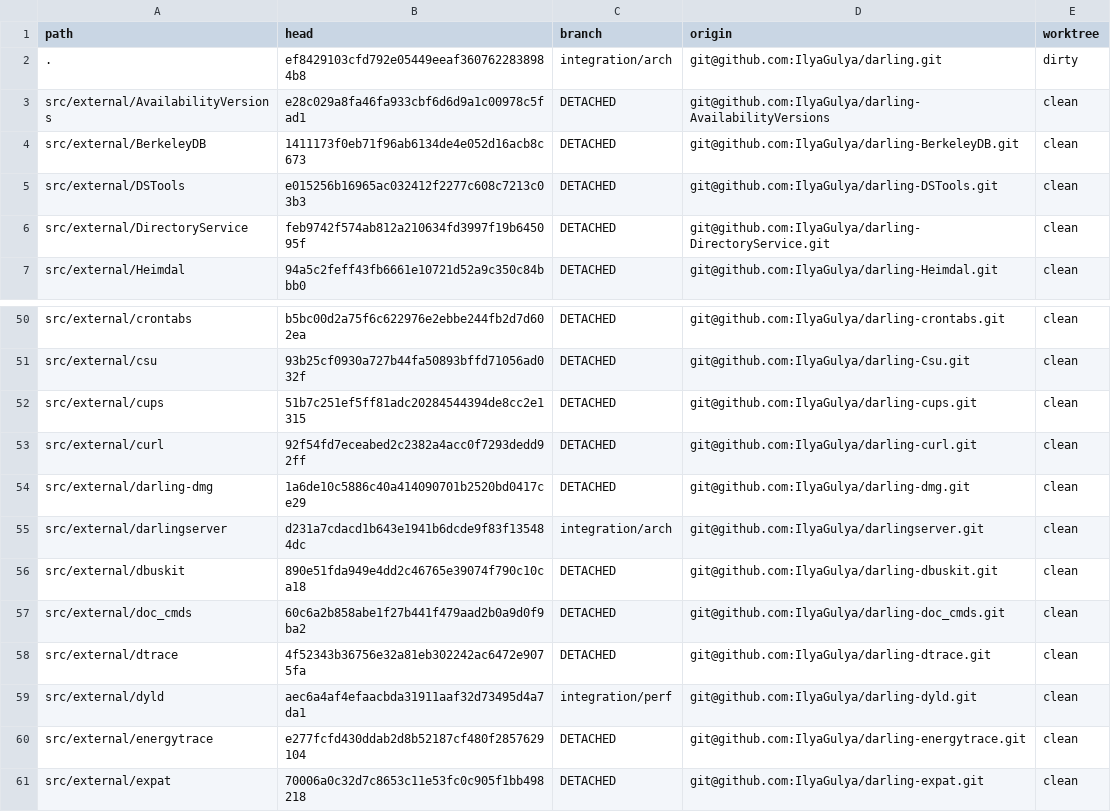
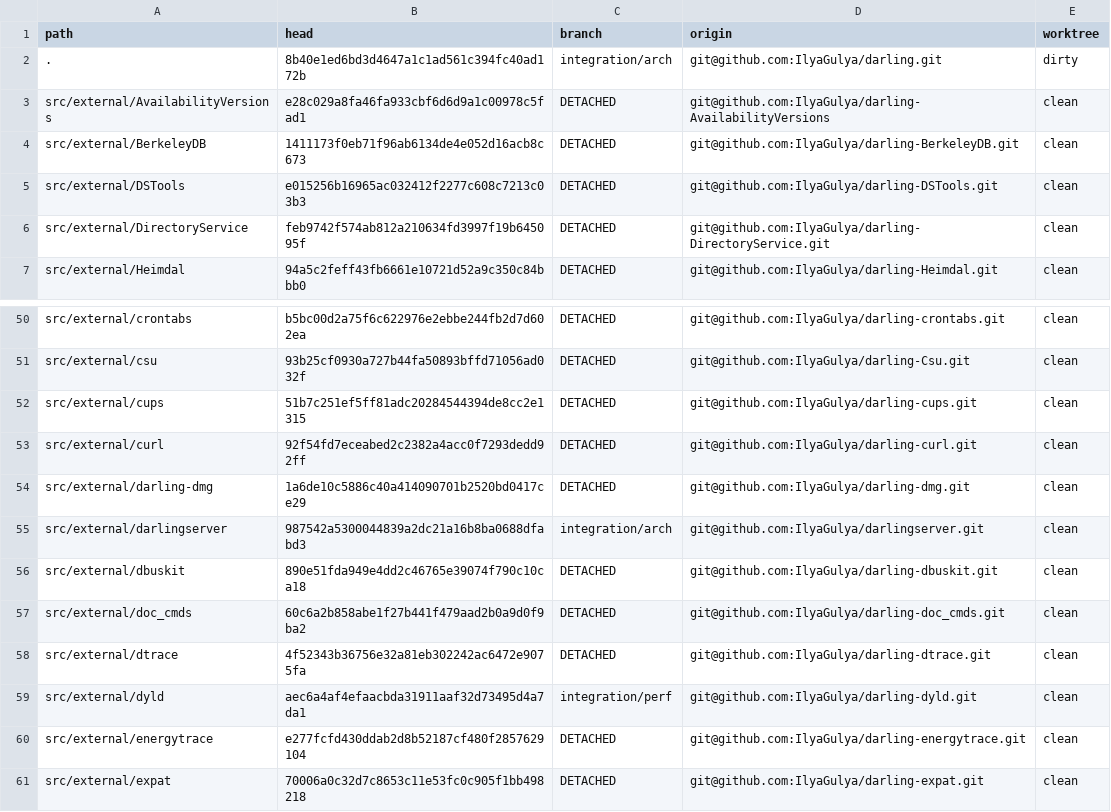
Before and after one commit to IlyaGulya/darling-workspace, a TSV file: state/repos.tsv, drawn as a sheet; only a part is shown, gaps mark what is left out.

```diff
--- a/state/repos.tsv
+++ b/state/repos.tsv
@@ -1,3 +1,3 @@
 path	head	branch	origin	worktree
-.	ef8429103cfd792e05449eeaf3607622838984b8	integration/arch	git@github.com:IlyaGulya/darling.git	dirty
+.	8b40e1ed6bd3d4647a1c1ad561c394fc40ad172b	integration/arch	git@github.com:IlyaGulya/darling.git	dirty
 src/external/AvailabilityVersions	e28c029a8fa46fa933cbf6d6d9a1c00978c5fad1	DETACHED	git@github.com:IlyaGulya/darling-AvailabilityVersions	clean
@@ -54,3 +54,3 @@ src/external/curl	92f54fd7eceabed2c2382a4acc0f7293dedd92ff	DETACHED	git@github.c
 src/external/darling-dmg	1a6de10c5886c40a414090701b2520bd0417ce29	DETACHED	git@github.com:IlyaGulya/darling-dmg.git	clean
-src/external/darlingserver	d231a7cdacd1b643e1941b6dcde9f83f135484dc	integration/arch	git@github.com:IlyaGulya/darlingserver.git	clean
+src/external/darlingserver	987542a5300044839a2dc21a16b8ba0688dfabd3	integration/arch	git@github.com:IlyaGulya/darlingserver.git	clean
 src/external/dbuskit	890e51fda949e4dd2c46765e39074f790c10ca18	DETACHED	git@github.com:IlyaGulya/darling-dbuskit.git	clean
```
Also changed, not shown: 8 other files.
